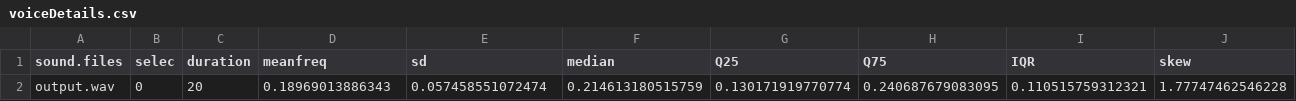
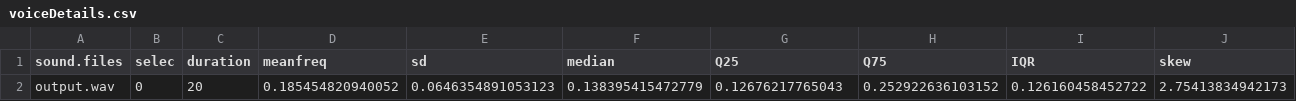
Before and after one commit to hausura/Gender_Recognition_By_Voice, a CSV file: back-end/output/voiceDetails.csv, drawn as a sheet; only a part is shown; removed rows and columns are numbered as before the commit, all else as after; rows hold the shown columns only; the diff names each change by its address in the sheet, - before the commit and + after, or states it on an @@ line.

```diff
--- a/back-end/output/voiceDetails.csv
+++ b/back-end/output/voiceDetails.csv
-row 2: output.wav | 0 | 20 | 0.18969013886343 | 0.057458551072474 | 0.214613180515759 | 0.130171919770774 | 0.240687679083095 | 0.110515759312321 | 1.77747462546228
+row 2: output.wav | 0 | 20 | 0.185454820940052 | 0.0646354891053123 | 0.138395415472779 | 0.12676217765043 | 0.252922636103152 | 0.126160458452722 | 2.75413834942173
```
Also changed, not shown: 3 other files.
